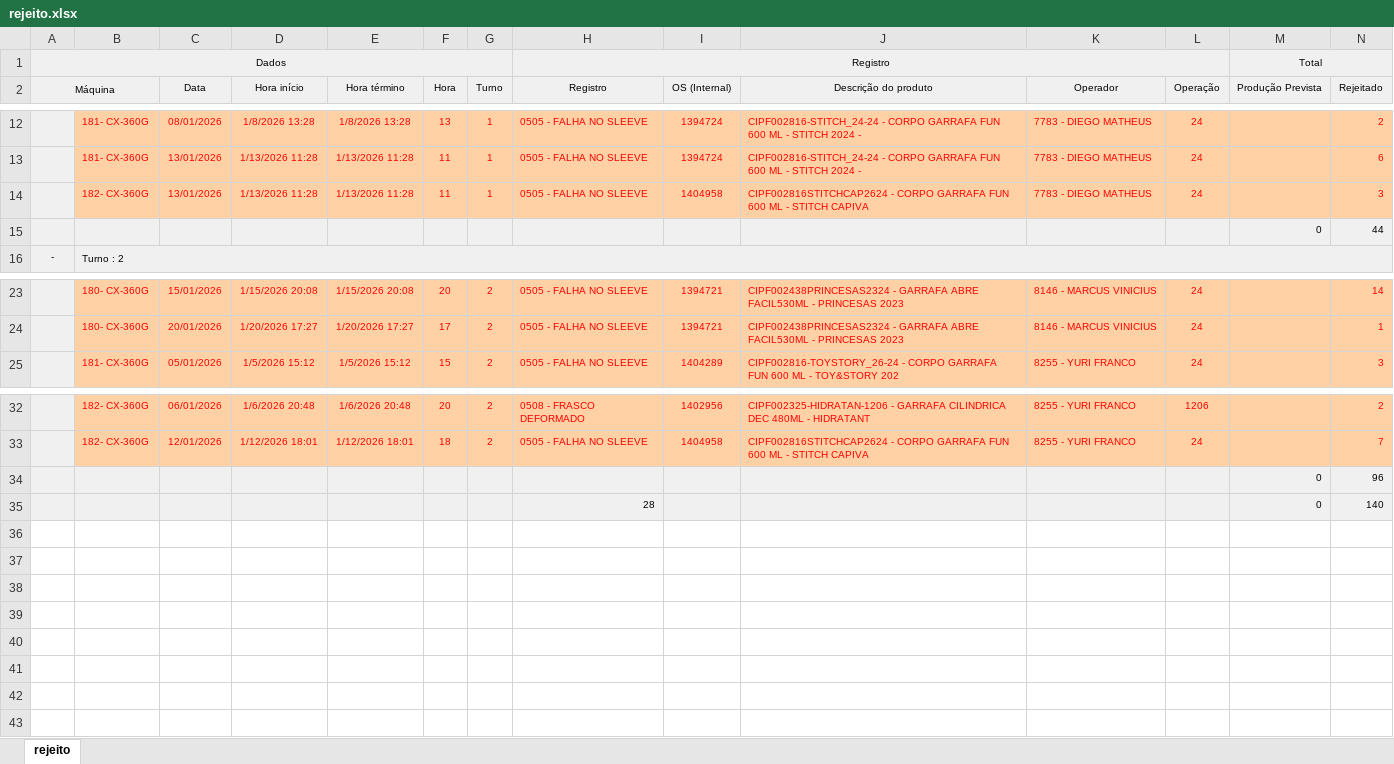
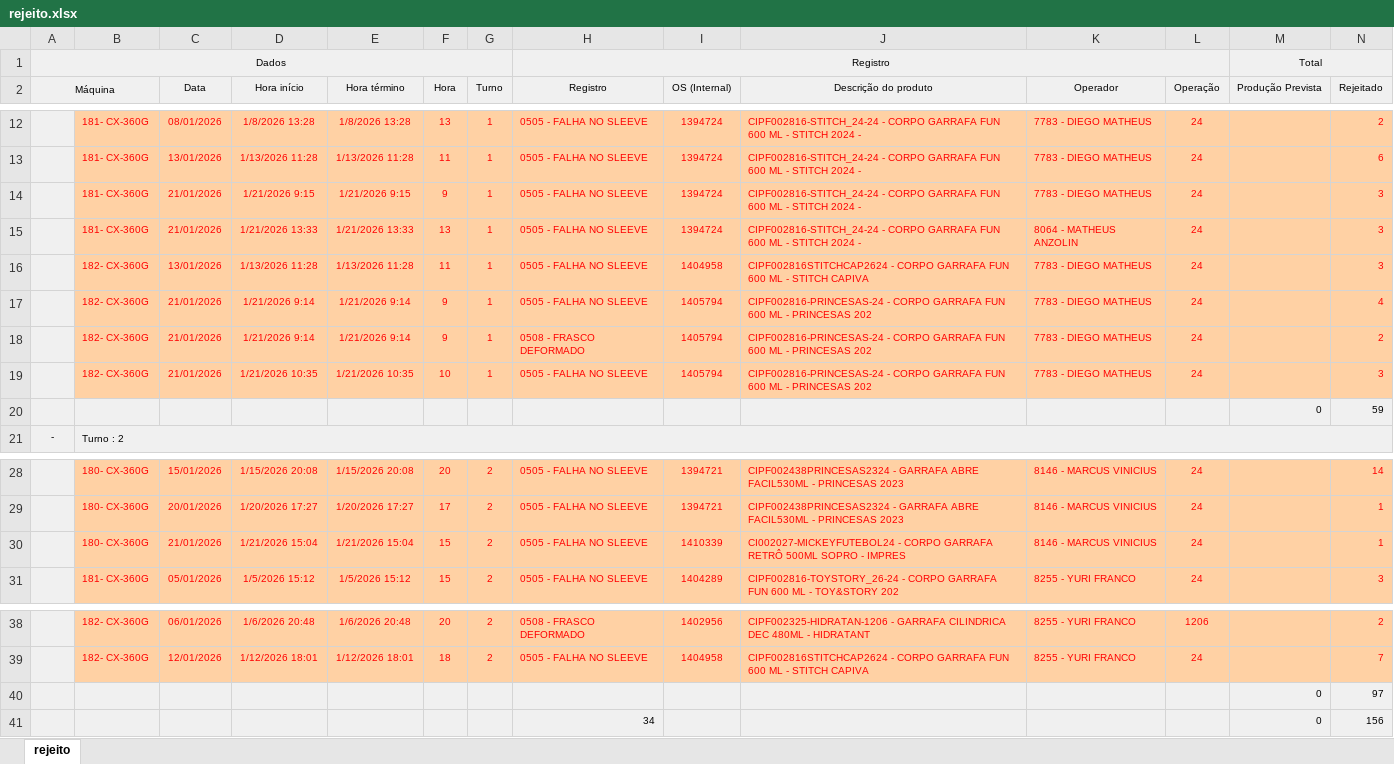
Before and after one commit to bacchirenan/PlasPrint2.0, an Excel workbook: rejeito.xlsx, sheet rejeito, drawn as a sheet; only a part is shown, gaps mark what is left out; values as stored, in another font and other column widths than the file's, no borders; removed rows and columns are numbered as before the commit, all else as after; rows hold the shown columns only; the diff names each change by its address in the sheet, - before the commit and + after, or states it on an @@ line.

Commit message:
Atualiza├º├úo autom├ítica OEE, Canudos, Producao e Rejeito (22/01/2026  8:15:05,29)

```diff
--- a/rejeito.xlsx (sheet rejeito)
+++ b/rejeito.xlsx (sheet rejeito)
+row 14:  | 181- CX-360G | 21/01/2026 | 1/21/2026 9:15 | 1/21/2026 9:15 | 9 | 1 | 0505 - FALHA NO SLEEVE | 1394724 | CIPF002816-STITCH_24-24 - CORPO GARRAFA FUN 600 ML - STITCH 2024 - | 7783 - DIEGO MATHEUS | 24 |  | 3
+row 15:  | 181- CX-360G | 21/01/2026 | 1/21/2026 13:33 | 1/21/2026 13:33 | 13 | 1 | 0505 - FALHA NO SLEEVE | 1394724 | CIPF002816-STITCH_24-24 - CORPO GARRAFA FUN 600 ML - STITCH 2024 - | 8064 - MATHEUS ANZOLIN | 24 |  | 3
-row 15:  |  |  |  |  |  |  |  |  |  |  |  | 0 | 44
+row 17:  | 182- CX-360G | 21/01/2026 | 1/21/2026 9:14 | 1/21/2026 9:14 | 9 | 1 | 0505 - FALHA NO SLEEVE | 1405794 | CIPF002816-PRINCESAS-24 - CORPO GARRAFA FUN 600 ML - PRINCESAS 202 | 7783 - DIEGO MATHEUS | 24 |  | 4
+row 18:  | 182- CX-360G | 21/01/2026 | 1/21/2026 9:14 | 1/21/2026 9:14 | 9 | 1 | 0508 - FRASCO DEFORMADO | 1405794 | CIPF002816-PRINCESAS-24 - CORPO GARRAFA FUN 600 ML - PRINCESAS 202 | 7783 - DIEGO MATHEUS | 24 |  | 2
+row 19:  | 182- CX-360G | 21/01/2026 | 1/21/2026 10:35 | 1/21/2026 10:35 | 10 | 1 | 0505 - FALHA NO SLEEVE | 1405794 | CIPF002816-PRINCESAS-24 - CORPO GARRAFA FUN 600 ML - PRINCESAS 202 | 7783 - DIEGO MATHEUS | 24 |  | 3
+row 20:  |  |  |  |  |  |  |  |  |  |  |  | 0 | 59
+row 30:  | 180- CX-360G | 21/01/2026 | 1/21/2026 15:04 | 1/21/2026 15:04 | 15 | 2 | 0505 - FALHA NO SLEEVE | 1410339 | CI002027-MICKEYFUTEBOL24 - CORPO GARRAFA RETRÔ 500ML SOPRO - IMPRES | 8146 - MARCUS VINICIUS | 24 |  | 1
-row 34:  |  |  |  |  |  |  |  |  |  |  |  | 0 | 96
-row 35:  |  |  |  |  |  |  | 28 |  |  |  |  | 0 | 140
+row 40:  |  |  |  |  |  |  |  |  |  |  |  | 0 | 97
+row 41:  |  |  |  |  |  |  | 34 |  |  |  |  | 0 | 156
```
Also changed, not shown: oee teep.xlsx, producao.xlsx.
